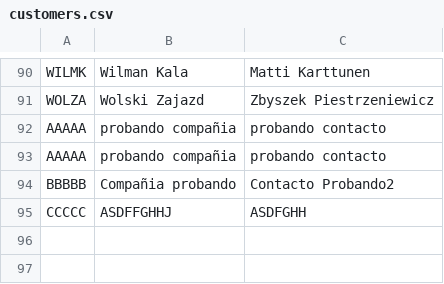
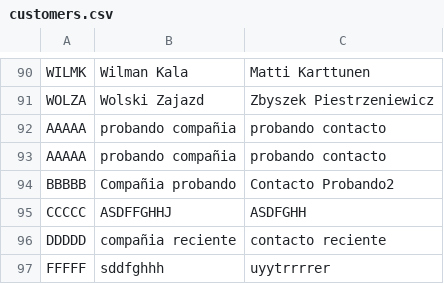
Before and after one commit to Elias-Ortega/clase22-06-2023, a CSV file: datos/customers.csv, drawn as a sheet; only a part is shown, gaps mark what is left out; the diff names each change by its address in the sheet, - before the commit and + after, or states it on an @@ line.

```diff
--- a/datos/customers.csv
+++ b/datos/customers.csv
+row 96: DDDDD | compañia reciente | contacto reciente
+row 97: FFFFF | sddfghhh | uyytrrrrer
```
Also changed, not shown: 8 other files.
